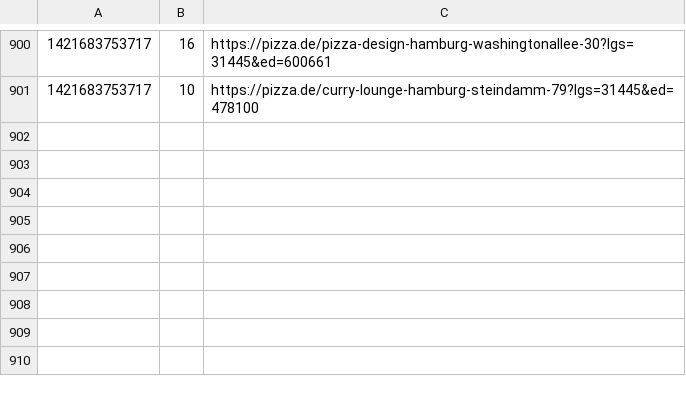
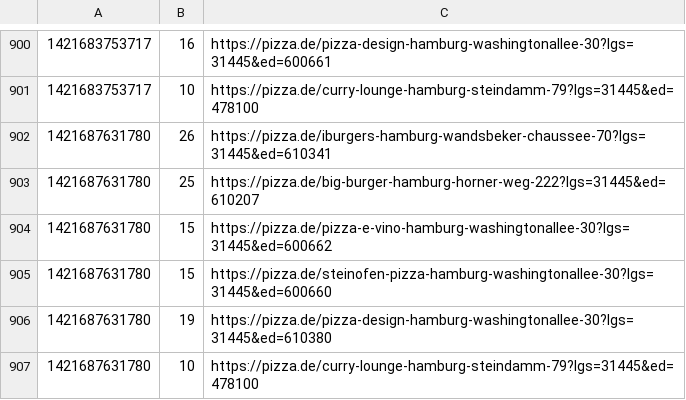
Before and after one commit to pizzadealer/pizzadealer.github.io, a CSV file: data/20539_rothenburgsort.csv, drawn as a sheet; only a part is shown, gaps mark what is left out.

```diff
--- a/data/20539_rothenburgsort.csv
+++ b/data/20539_rothenburgsort.csv
@@ -901 +901,7 @@
 1421683753717,10,https://pizza.de/curry-lounge-hamburg-steindamm-79?lgs=31445&ed=478100
+1421687631780,26,https://pizza.de/iburgers-hamburg-wandsbeker-chaussee-70?lgs=31445&ed=610341
+1421687631780,25,https://pizza.de/big-burger-hamburg-horner-weg-222?lgs=31445&ed=610207
+1421687631780,15,https://pizza.de/pizza-e-vino-hamburg-washingtonallee-30?lgs=31445&ed=600662
+1421687631780,15,https://pizza.de/steinofen-pizza-hamburg-washingtonallee-30?lgs=31445&ed=600660
+1421687631780,19,https://pizza.de/pizza-design-hamburg-washingtonallee-30?lgs=31445&ed=610380
+1421687631780,10,https://pizza.de/curry-lounge-hamburg-steindamm-79?lgs=31445&ed=478100
```
Also changed, not shown: data/20355_st_pauli.csv, 1 other file.
